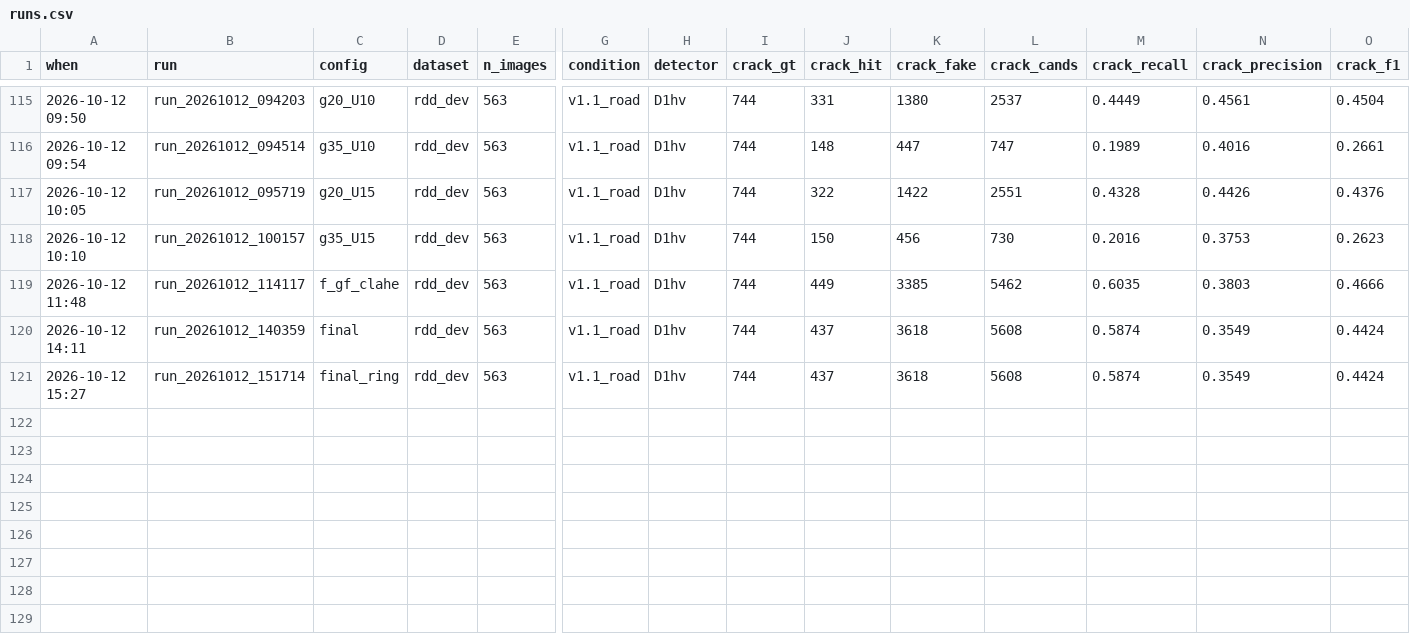
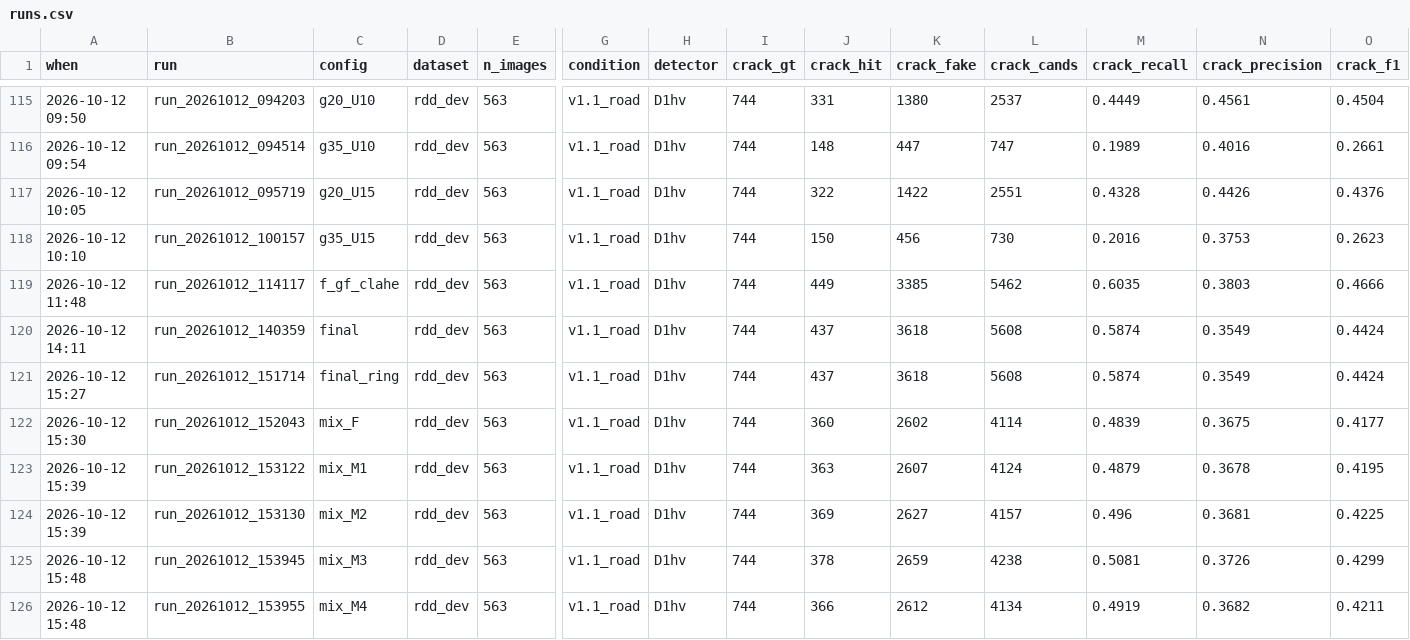
Before and after one commit to hendkimhend-alt/CV, a CSV file: results/runs.csv, drawn as a sheet; only a part is shown, gaps mark what is left out; rows hold the shown columns only; the diff names each change by its address in the sheet, - before the commit and + after, or states it on an @@ line.

```diff
--- a/results/runs.csv
+++ b/results/runs.csv
+row 122: 2026-10-12 15:30 | run_20261012_152043 | mix_F | rdd_dev | 563 | v1.1_road | D1hv | 744 | 360 | 2602 | 4114 | 0.4839 | 0.3675 | 0.4177
+row 123: 2026-10-12 15:39 | run_20261012_153122 | mix_M1 | rdd_dev | 563 | v1.1_road | D1hv | 744 | 363 | 2607 | 4124 | 0.4879 | 0.3678 | 0.4195
+row 124: 2026-10-12 15:39 | run_20261012_153130 | mix_M2 | rdd_dev | 563 | v1.1_road | D1hv | 744 | 369 | 2627 | 4157 | 0.496 | 0.3681 | 0.4225
+row 125: 2026-10-12 15:48 | run_20261012_153945 | mix_M3 | rdd_dev | 563 | v1.1_road | D1hv | 744 | 378 | 2659 | 4238 | 0.5081 | 0.3726 | 0.4299
+row 126: 2026-10-12 15:48 | run_20261012_153955 | mix_M4 | rdd_dev | 563 | v1.1_road | D1hv | 744 | 366 | 2612 | 4134 | 0.4919 | 0.3682 | 0.4211
```
Also changed, not shown: 2 other files.
